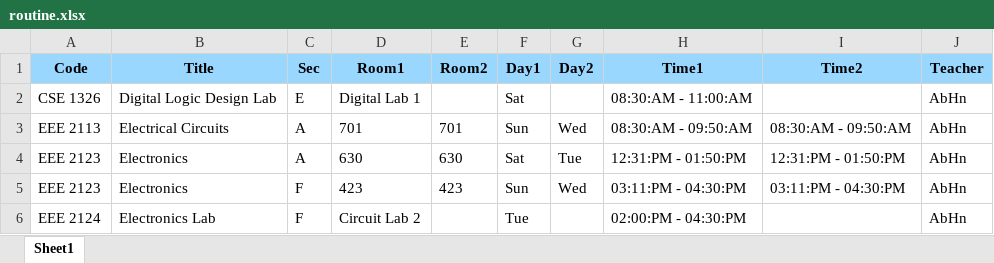
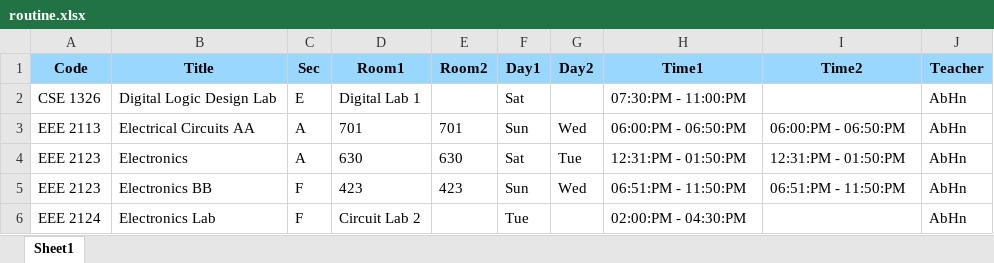
Before and after one commit to sheikhshakibhossain/TrackMe, an Excel workbook: routine.xlsx, sheet Sheet1, drawn as a sheet; values as stored, in another font and other column widths than the file's, no borders; the diff names each change by its address in the sheet, - before the commit and + after, or states it on an @@ line.

```diff
--- a/routine.xlsx (sheet Sheet1)
+++ b/routine.xlsx (sheet Sheet1)
-H2 (Time1): 08:30:AM - 11:00:AM
+H2 (Time1): 07:30:PM - 11:00:PM
-B3 (Title): Electrical Circuits
+B3 (Title): Electrical Circuits AA
-H3 (Time1): 08:30:AM - 09:50:AM
+H3 (Time1): 06:00:PM - 06:50:PM
-I3 (Time2): 08:30:AM - 09:50:AM
+I3 (Time2): 06:00:PM - 06:50:PM
-B5 (Title): Electronics
+B5 (Title): Electronics BB
-H5 (Time1): 03:11:PM - 04:30:PM
+H5 (Time1): 06:51:PM - 11:50:PM
-I5 (Time2): 03:11:PM - 04:30:PM
+I5 (Time2): 06:51:PM - 11:50:PM
```
Also changed, not shown: 3 other files.
